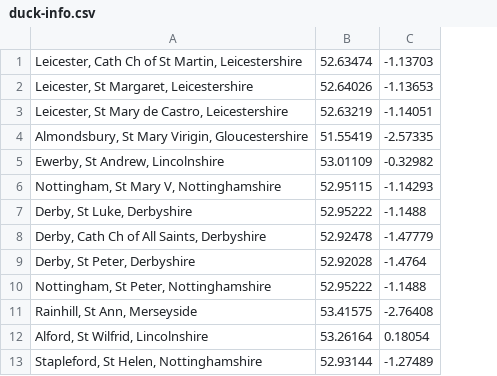
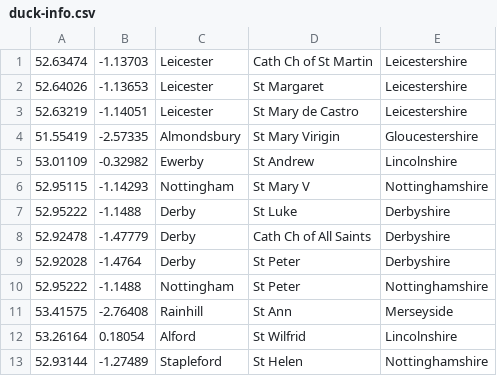
Before and after one commit to ploppyperson/nuscr-web, a CSV file: web/duck-info.csv, drawn as a sheet; only a part is shown; removed rows and columns are numbered as before the commit, all else as after; the diff names each change by its address in the sheet, - before the commit and + after, or states it on an @@ line.

Commit message:
Reformat data and modify map so that all info in row is displayed

```diff
--- a/web/duck-info.csv
+++ b/web/duck-info.csv
-column A, rows 1-13: Leicester, Cath Ch of St Martin, Leicestershire | Leicester, St Margaret, Leicestershire | Leicester, St Mary de Castro, Leicestershire | Almondsbury, St Mary Virigin, Gloucestershire | Ewerby, St Andrew, Lincolnshire | Nottingham, St Mary V, Nottinghamshire | Derby, St Luke, Derbyshire | Derby, Cath Ch of All Saints, Derbyshire | Derby, St Peter, Derbyshire | Nottingham, St Peter, Nottinghamshire | Rainhill, St Ann, Merseyside | Alford, St Wilfrid, Lincolnshire | Stapleford, St Helen, Nottinghamshire
+column C, rows 1-13: Leicester | Leicester | Leicester | Almondsbury | Ewerby | Nottingham | Derby | Derby | Derby | Nottingham | Rainhill | Alford | Stapleford
+column D, rows 1-13: Cath Ch of St Martin | St Margaret | St Mary de Castro | St Mary Virigin | St Andrew | St Mary V | St Luke | Cath Ch of All Saints | St Peter | St Peter | St Ann | St Wilfrid | St Helen
+column E, rows 1-13: Leicestershire | Leicestershire | Leicestershire | Gloucestershire | Lincolnshire | Nottinghamshire | Derbyshire | Derbyshire | Derbyshire | Nottinghamshire | Merseyside | Lincolnshire | Nottinghamshire
```
Also changed, not shown: 1 other file.
